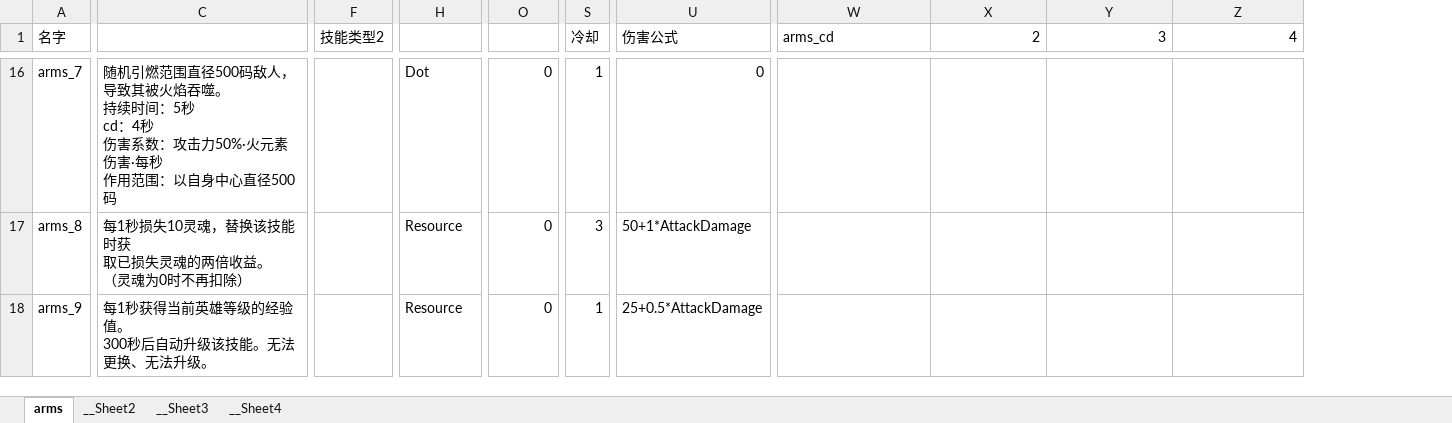
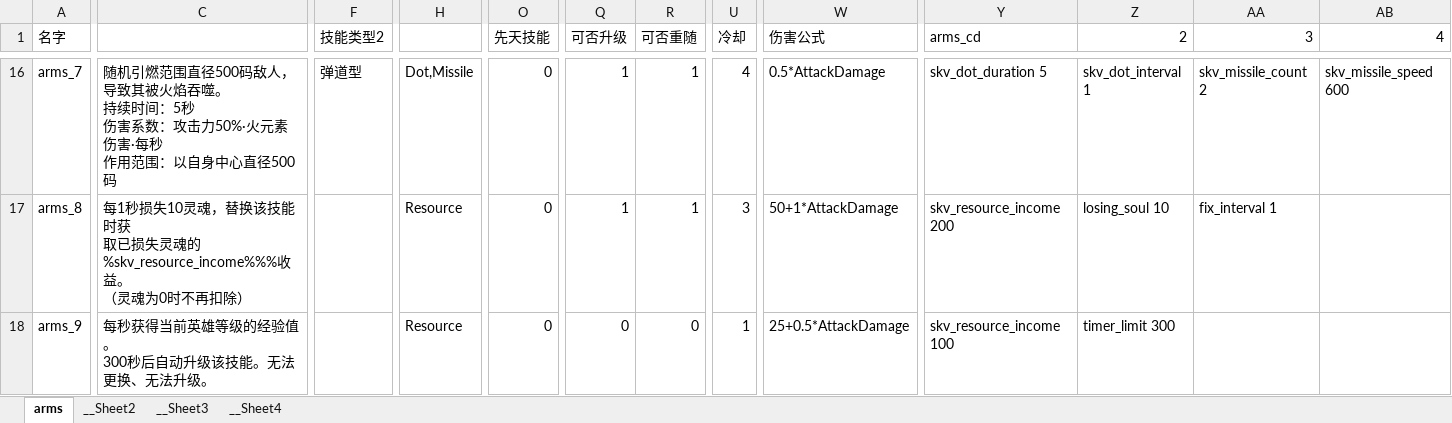
Before and after one commit to YPYT1/nobody, an Excel workbook: excels/abilities/arms.xlsx, sheet arms, drawn as a sheet; only a part is shown, gaps mark what is left out; values as stored, in another font and other column widths than the file's, no cell formats; conditional formats not drawn; addresses are those after the commit; ↵ is a line break in a cell; the diff covers the shown part only; the diff names each change by its address in the sheet, - before the commit and + after, or states it on an @@ line.

```diff
--- a/excels/abilities/arms.xlsx (sheet arms)
+++ b/excels/abilities/arms.xlsx (sheet arms)
+column Q (可否升级), rows 16-18: 1 | 1 | 0
+column R (可否重随), rows 16-18: 1 | 1 | 0
-O1: (empty)
+O1: 先天技能
-C16: …：5秒 ↵ cd：4秒 ↵ 伤害系数…
+C16: …：5秒 ↵ 伤害系数…
-F16 (技能类型2): (empty)
+F16 (技能类型2): 弹道型
-H16: Dot
+H16: Dot,Missile
-U16 (冷却): 1
+U16 (冷却): 4
-W16 (伤害公式): 0
+W16 (伤害公式): 0.5*AttackDamage
-Y16 (arms_cd): (empty)
+Y16 (arms_cd): skv_dot_duration 5
-Z16 (2): (empty)
+Z16 (2): skv_dot_interval 1
-AA16 (3): (empty)
+AA16 (3): skv_missile_count 2
-AB16 (4): (empty)
+AB16 (4): skv_missile_speed 600
-C17: …失灵魂的两倍收益。…
+C17: …失灵魂的%skv_resource_income%%%收益。…
-Y17 (arms_cd): (empty)
+Y17 (arms_cd): skv_resource_income 200
-Z17 (2): (empty)
+Z17 (2): losing_soul 10
-AA17 (3): (empty)
+AA17 (3): fix_interval 1
-C18: 每1秒获得当前英雄等级的经验值。 ↵ 300秒后自动升级该技能。无法更换、无法升级。
+C18: 每秒获得当前英雄等级的经验值。 ↵ 300秒后自动升级该技能。无法更换、无法升级。
-Y18 (arms_cd): (empty)
+Y18 (arms_cd): skv_resource_income 100
-Z18 (2): (empty)
+Z18 (2): timer_limit 300
```
Also changed, not shown: 90 edited cells elsewhere in this sheet, cell formats, 18 other files.
